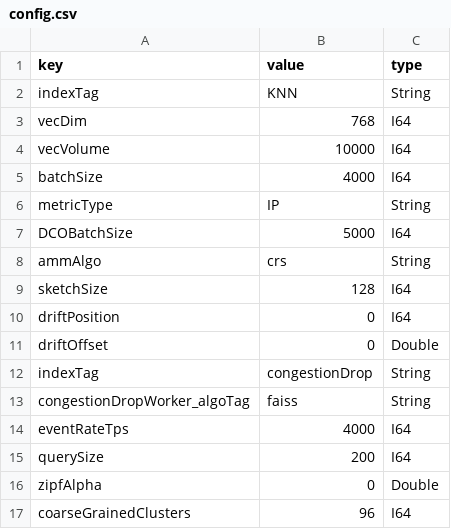
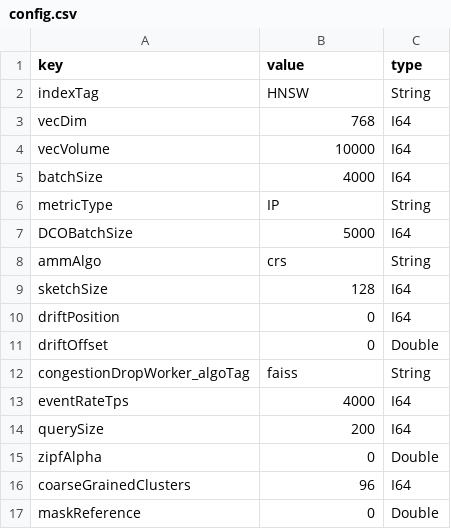
Before and after one commit to intellistream/CANDY, a CSV file: config/config.csv, drawn as a sheet; only a part is shown; the shorter side is filled out with more unchanged rows.

```diff
--- a/config/config.csv
+++ b/config/config.csv
@@ -1,3 +1,3 @@
 key,value,type
-indexTag,KNN,String
+indexTag,HNSW,String
 vecDim,768,I64
@@ -11,3 +11,2 @@ driftPosition,0,I64
 driftOffset,0,Double
-indexTag,congestionDrop,String
 congestionDropWorker_algoTag,faiss,String
```
Also changed, not shown: 17 other files.
